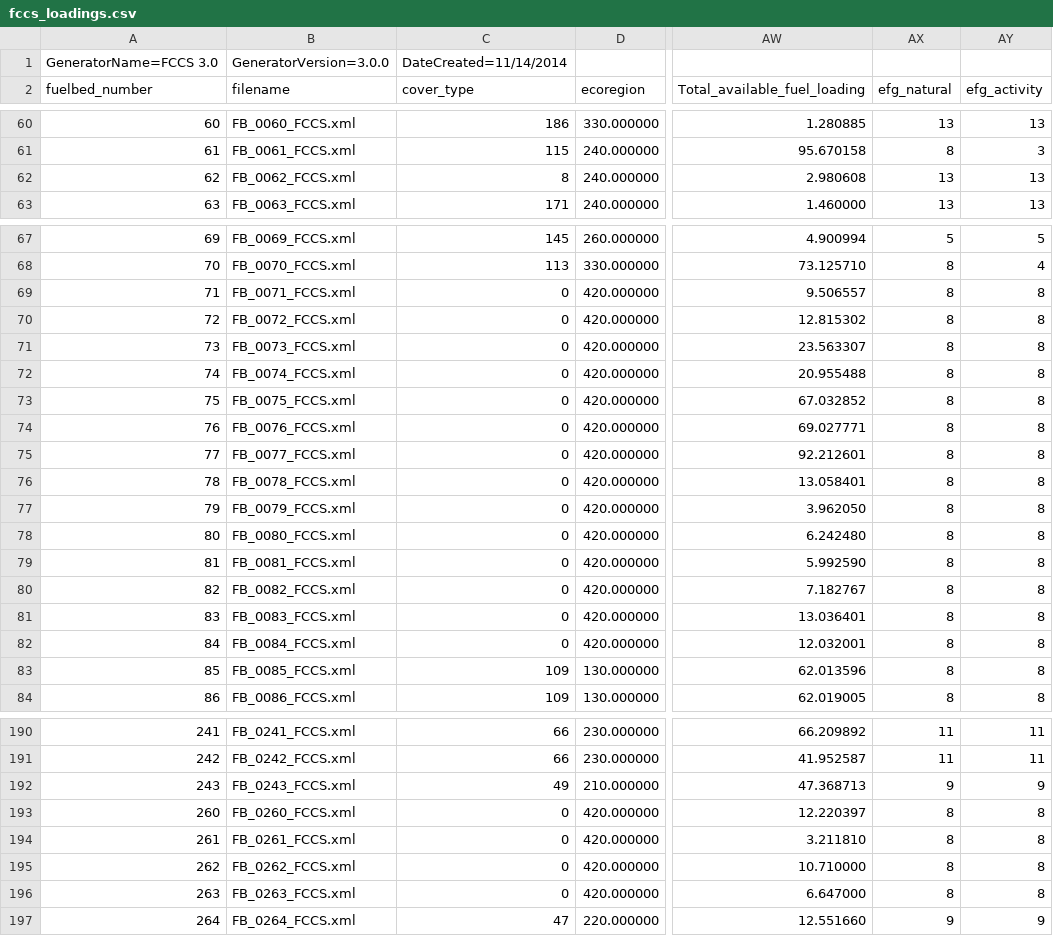
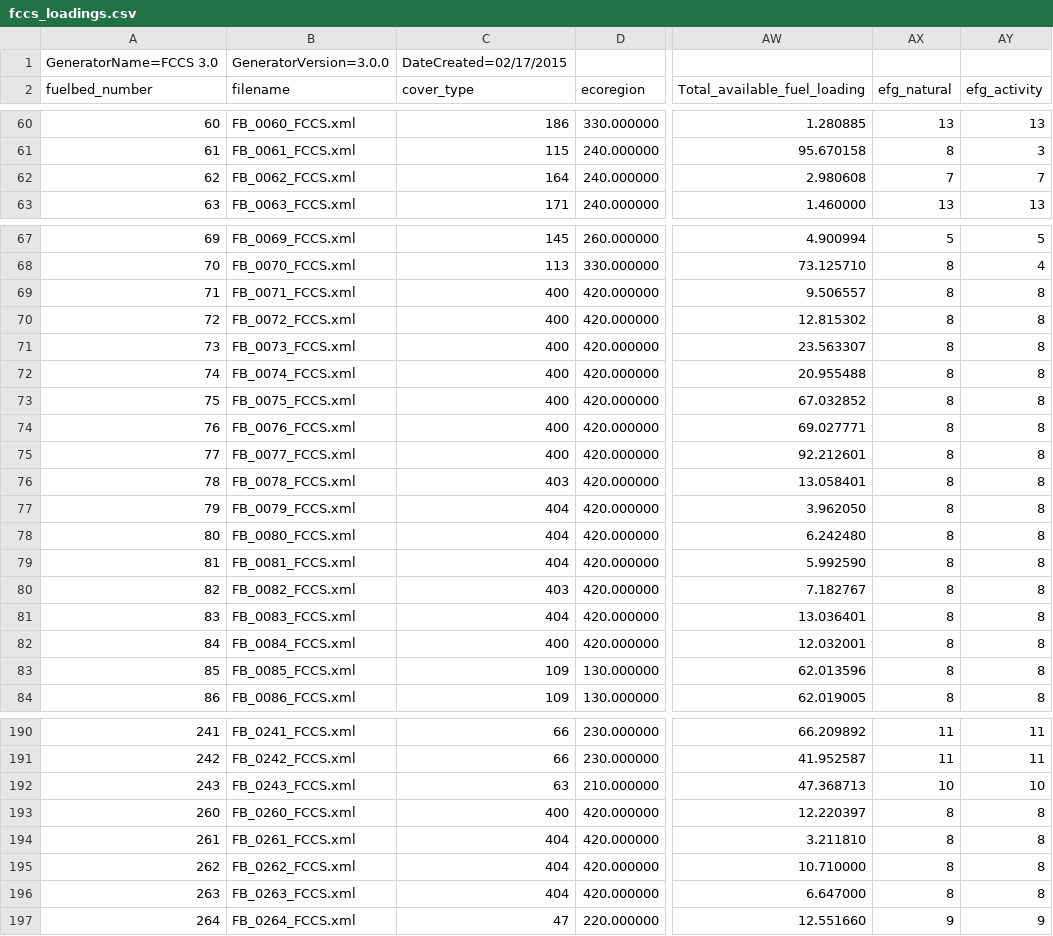
Before and after one commit to pnwairfire/eflookup, a CSV file: input-data/fccs_loadings.csv, drawn as a sheet; only a part is shown, gaps mark what is left out; the diff covers the shown part only; the diff names each change by its address in the sheet, - before the commit and + after, or states it on an @@ line.

Commit message:
Update FCCS to covertype mappings
Using most current fccs_loadings.csv from consume repo

```diff
--- a/input-data/fccs_loadings.csv
+++ b/input-data/fccs_loadings.csv
-C1 (cover_type): DateCreated=11/14/2014
+C1 (cover_type): DateCreated=02/17/2015
-C62 (cover_type): 8
+C62 (cover_type): 164
-AX62 (efg_natural): 13
+AX62 (efg_natural): 7
-AY62 (efg_activity): 13
+AY62 (efg_activity): 7
-C69:C75 (cover_type): 0
+C69:C75 (cover_type): 400
-C76 (cover_type): 0
+C76 (cover_type): 403
-C77:C79 (cover_type): 0
+C77:C79 (cover_type): 404
-C80 (cover_type): 0
+C80 (cover_type): 403
-C81 (cover_type): 0
+C81 (cover_type): 404
-C82 (cover_type): 0
+C82 (cover_type): 400
-C192 (cover_type): 49
+C192 (cover_type): 63
-AX192 (efg_natural): 9
+AX192 (efg_natural): 10
-AY192 (efg_activity): 9
+AY192 (efg_activity): 10
-C193 (cover_type): 0
+C193 (cover_type): 400
-C194:C196 (cover_type): 0
+C194:C196 (cover_type): 404
```
Also changed, not shown: 47 edited cells elsewhere in this file, fccs2ef/data/fccs2covertype.csv.
